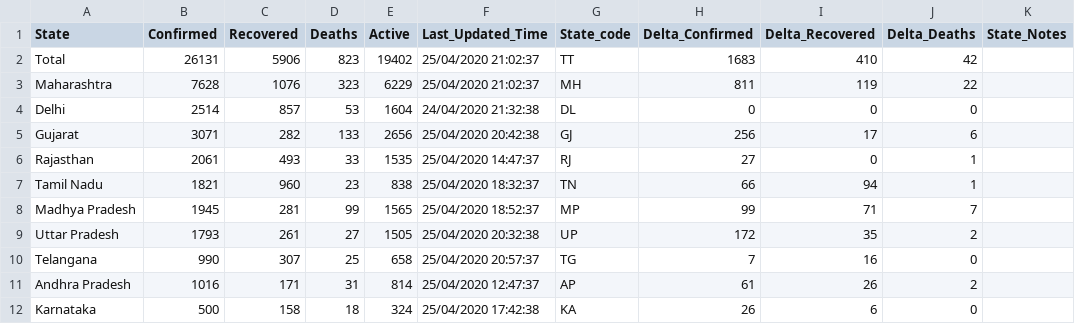
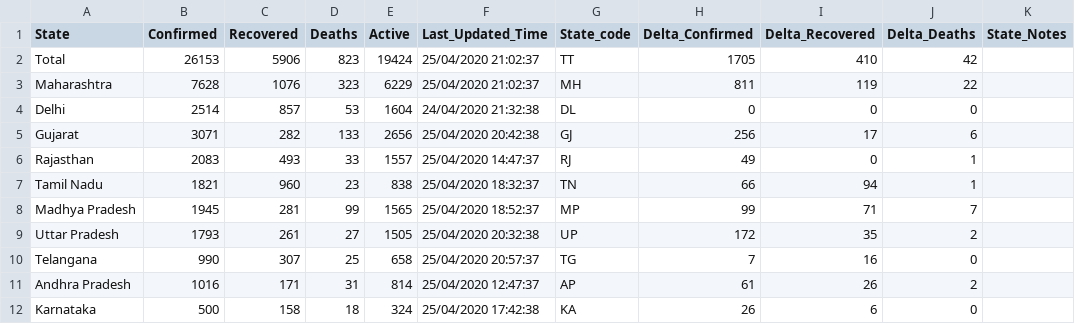
Before and after one commit to wanderingcoderr/api, a CSV file: csv/2020-04-25/state_wise.csv, drawn as a sheet; only a part is shown.

Commit message:
data updated on - Sat Apr 25 15:51:30 UTC 2020

```diff
--- a/csv/2020-04-25/state_wise.csv
+++ b/csv/2020-04-25/state_wise.csv
@@ -1,3 +1,3 @@
 State,Confirmed,Recovered,Deaths,Active,Last_Updated_Time,State_code,Delta_Confirmed,Delta_Recovered,Delta_Deaths,State_Notes
-Total,26131,5906,823,19402,25/04/2020 21:02:37,TT,1683,410,42,
+Total,26153,5906,823,19424,25/04/2020 21:02:37,TT,1705,410,42,
 Maharashtra,7628,1076,323,6229,25/04/2020 21:02:37,MH,811,119,22,
@@ -5,3 +5,3 @@ Delhi,2514,857,53,1604,24/04/2020 21:32:38,DL,0,0,0,
 Gujarat,3071,282,133,2656,25/04/2020 20:42:38,GJ,256,17,6,
-Rajasthan,2061,493,33,1535,25/04/2020 14:47:37,RJ,27,0,1,
+Rajasthan,2083,493,33,1557,25/04/2020 14:47:37,RJ,49,0,1,
 Tamil Nadu,1821,960,23,838,25/04/2020 18:32:37,TN,66,94,1,
```
Also changed, not shown: csv/latest/state_wise.csv, 16 other files.
